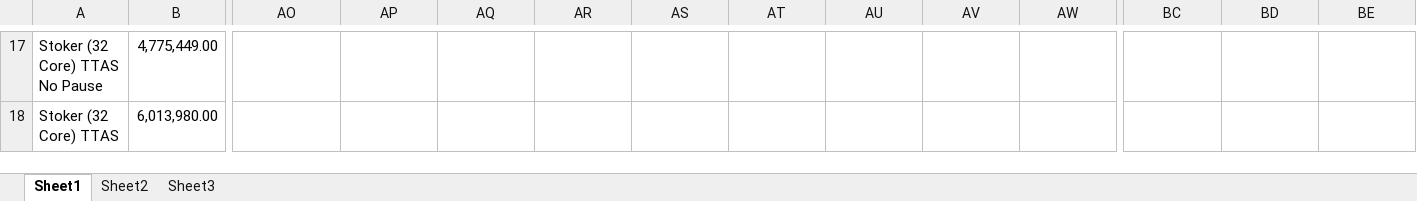
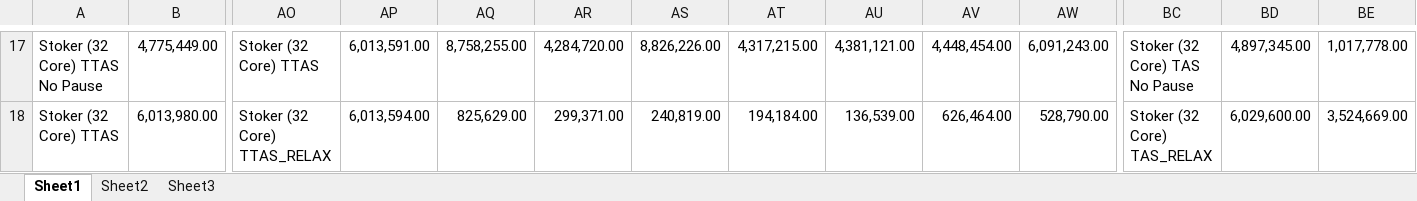
Before and after one commit to gibsonma/FYP, an Excel workbook: Data Structures/linked_list/Singly Linked Buffer/MPMC_ALT.xlsx, sheet Sheet1, drawn as a sheet; only a part is shown, gaps mark what is left out; values as stored, in another font and other column widths than the file's, no borders; charts and pictures not drawn; the diff covers the shown part only; the diff names each change by its address in the sheet, - before the commit and + after, or states it on an @@ line.

```diff
--- a/Data Structures/linked_list/Singly Linked Buffer/MPMC_ALT.xlsx (sheet Sheet1)
+++ b/Data Structures/linked_list/Singly Linked Buffer/MPMC_ALT.xlsx (sheet Sheet1)
-AO17: (empty)
+AO17: Stoker (32 Core) TTAS
-AP17: (empty)
+AP17: 6,013,591.00
-AQ17: (empty)
+AQ17: 8,758,255.00
-AR17: (empty)
+AR17: 4,284,720.00
-AS17: (empty)
+AS17: 8,826,226.00
-AT17: (empty)
+AT17: 4,317,215.00
-AU17: (empty)
+AU17: 4,381,121.00
-AV17: (empty)
+AV17: 4,448,454.00
-AW17: (empty)
+AW17: 6,091,243.00
-BC17: (empty)
+BC17: Stoker (32 Core) TAS No Pause
-BD17: (empty)
+BD17: 4,897,345.00
-BE17: (empty)
+BE17: 1,017,778.00
-AO18: (empty)
+AO18: Stoker (32 Core) TTAS_RELAX
-AP18: (empty)
+AP18: 6,013,594.00
-AQ18: (empty)
+AQ18: 825,629.00
-AR18: (empty)
+AR18: 299,371.00
-AS18: (empty)
+AS18: 240,819.00
-AT18: (empty)
+AT18: 194,184.00
-AU18: (empty)
+AU18: 136,539.00
-AV18: (empty)
+AV18: 626,464.00
-AW18: (empty)
+AW18: 528,790.00
-BC18: (empty)
+BC18: Stoker (32 Core) TAS_RELAX
-BD18: (empty)
+BD18: 6,029,600.00
-BE18: (empty)
+BE18: 3,524,669.00
```
Also changed, not shown: 1 added row, 1 removed row and 668 edited cells elsewhere in this sheet, charts or pictures, Data Structures/hash_table/hash_table_data.xlsx, 2 other files.
